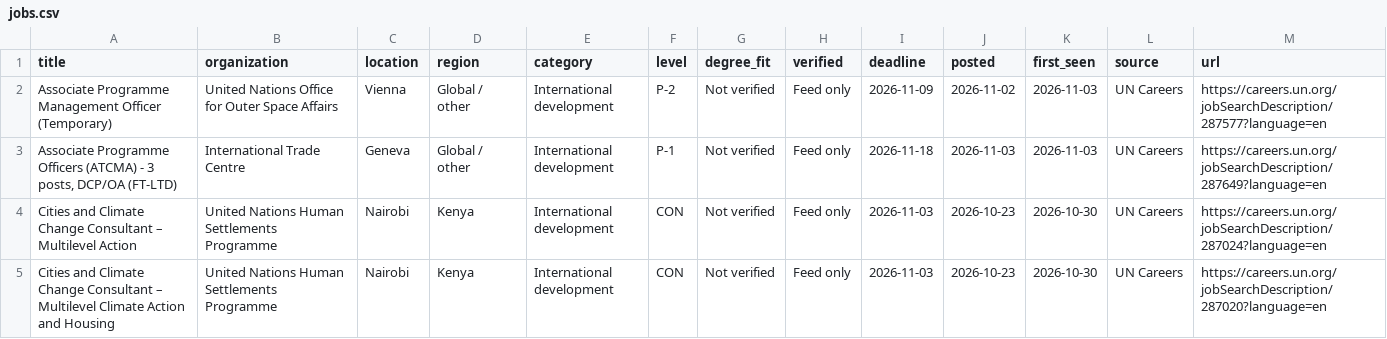
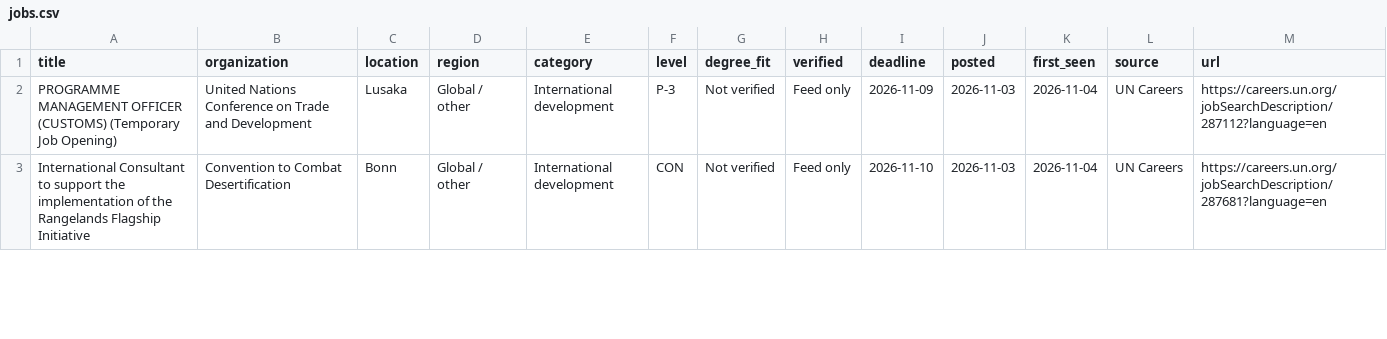
Before and after one commit to MbondoKN/DEVPT-, a CSV file: docs/jobs.csv, drawn as a sheet; only a part is shown; the diff covers the shown part only.

```diff
--- a/docs/jobs.csv
+++ b/docs/jobs.csv
@@ -1,5 +1,3 @@
 title,organization,location,region,category,level,degree_fit,verified,deadline,posted,first_seen,source,url
-Associate Programme Management Officer (Temporary),United Nations Office for Outer Space Affairs,Vienna,Global / other,International development,P-2,Not verified,Feed only,2026-11-09,2026-11-02,2026-11-03,UN Careers,https://careers.un.org/jobSearchDescription/287577?language=en
-"Associate Programme Officers (ATCMA) - 3 posts, DCP/OA (FT-LTD)",International Trade Centre,Geneva,Global / other,International development,P-1,Not verified,Feed only,2026-11-18,2026-11-03,2026-11-03,UN Careers,https://careers.un.org/jobSearchDescription/287649?language=en
-Cities and Climate Change Consultant – Multilevel Action,United Nations Human Settlements Programme,Nairobi,Kenya,International development,CON,Not verified,Feed only,2026-11-03,2026-10-23,2026-10-30,UN Careers,https://careers.un.org/jobSearchDescription/287024?language=en
-Cities and Climate Change Consultant – Multilevel Climate Action and Housing,United Nations Human Settlements Programme,Nairobi,Kenya,International development,CON,Not verified,Feed only,2026-11-03,2026-10-23,2026-10-30,UN Careers,https://careers.un.org/jobSearchDescription/287020?language=en
+PROGRAMME MANAGEMENT OFFICER (CUSTOMS) (Temporary Job Opening),United Nations Conference on Trade and Development,Lusaka,Global / other,International development,P-3,Not verified,Feed only,2026-11-09,2026-11-03,2026-11-04,UN Careers,https://careers.un.org/jobSearchDescription/287112?language=en
+International Consultant to support the implementation of the Rangelands Flagship Initiative,Convention to Combat Desertification,Bonn,Global / other,International development,CON,Not verified,Feed only,2026-11-10,2026-11-03,2026-11-04,UN Careers,https://careers.un.org/jobSearchDescription/287681?language=en
```
Also changed, not shown: 3 added rows, 1 removed row and 31 edited cells elsewhere in this file, 2 other files.
